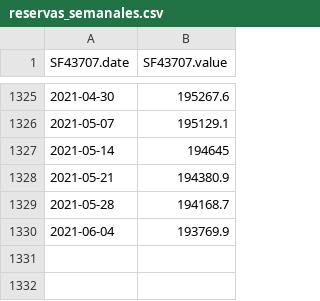
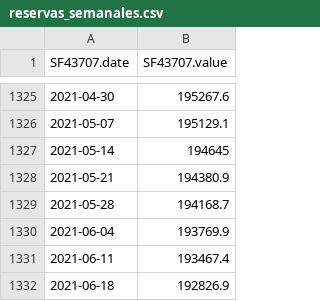
Before and after one commit to SymmetricSymplectic/AsApAnalytics, a CSV file: DATA/reservas_semanales.csv, drawn as a sheet; only a part is shown, gaps mark what is left out; the diff names each change by its address in the sheet, - before the commit and + after, or states it on an @@ line.

```diff
--- a/DATA/reservas_semanales.csv
+++ b/DATA/reservas_semanales.csv
+row 1331: 2021-06-11 | 193467.4
+row 1332: 2021-06-18 | 192826.9
```
Also changed, not shown: DATA/construc.csv, DATA/cpi.csv, 11 other files.
